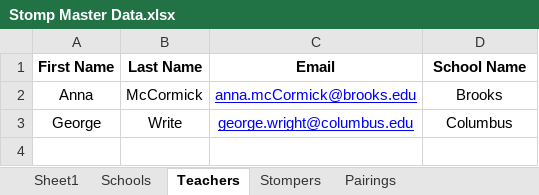
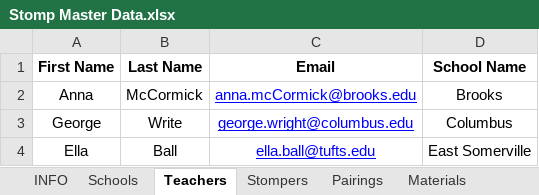
Before and after one commit to TuftsSTOMP/api, an Excel workbook: v1/db_scripts/Stomp Master Data.xlsx, sheet Teachers, drawn as a sheet; values as stored, in another font and other column widths than the file's, no borders; the diff names each change by its address in the sheet, - before the commit and + after, or states it on an @@ line.

```diff
--- a/v1/db_scripts/Stomp Master Data.xlsx (sheet Teachers)
+++ b/v1/db_scripts/Stomp Master Data.xlsx (sheet Teachers)
-sheet tab: Sheet1
+sheet tab: INFO
+sheet tab: Materials
+row 4: Ella | Ball | ella.ball@tufts.edu | East Somerville
```
Also changed, not shown: sheet Stompers, sheet INFO, sheet Pairings, 10 other files.
